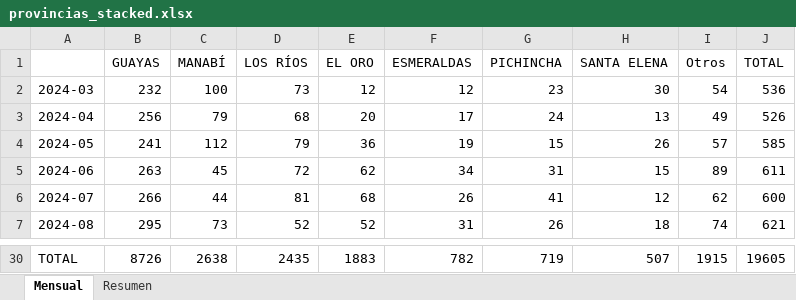
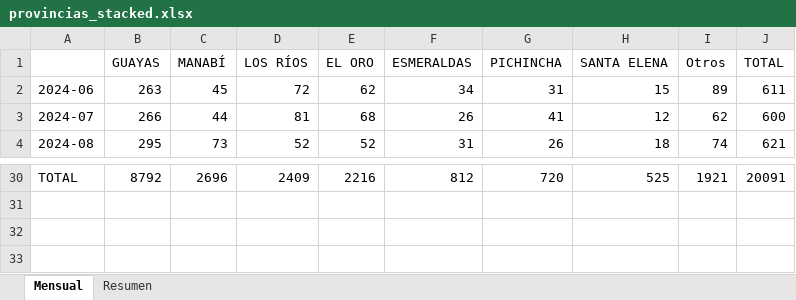
Before and after one commit to lorenzmaldo/aequus-economics, an Excel workbook: homicidios/provincias_stacked.xlsx, sheet Mensual, drawn as a sheet; only a part is shown, gaps mark what is left out; values as stored, in another font and other column widths than the file's, no borders; removed rows and columns are numbered as before the commit, all else as after; the diff covers the shown part only; the diff names each change by its address in the sheet, - before the commit and + after, or states it on an @@ line.

```diff
--- a/homicidios/provincias_stacked.xlsx (sheet Mensual)
+++ b/homicidios/provincias_stacked.xlsx (sheet Mensual)
-row 2: 2024-03 | 232 | 100 | 73 | 12 | 12 | 23 | 30 | 54 | 536
-row 3: 2024-04 | 256 | 79 | 68 | 20 | 17 | 24 | 13 | 49 | 526
-row 4: 2024-05 | 241 | 112 | 79 | 36 | 19 | 15 | 26 | 57 | 585
-B30 (GUAYAS): 8726
+B30 (GUAYAS): 8792
-C30 (MANABÍ): 2638
+C30 (MANABÍ): 2696
-D30 (LOS RÍOS): 2435
+D30 (LOS RÍOS): 2409
-E30 (EL ORO): 1883
+E30 (EL ORO): 2216
-F30 (ESMERALDAS): 782
+F30 (ESMERALDAS): 812
-G30 (PICHINCHA): 719
+G30 (PICHINCHA): 720
-H30 (SANTA ELENA): 507
+H30 (SANTA ELENA): 525
-I30 (Otros): 1915
+I30 (Otros): 1921
-J30 (TOTAL): 19605
+J30 (TOTAL): 20091
```
Also changed, not shown: 3 added rows and 59 edited cells elsewhere in this sheet, sheet Resumen, homicidios/resumen_mensual.xlsx, 11 other files.
